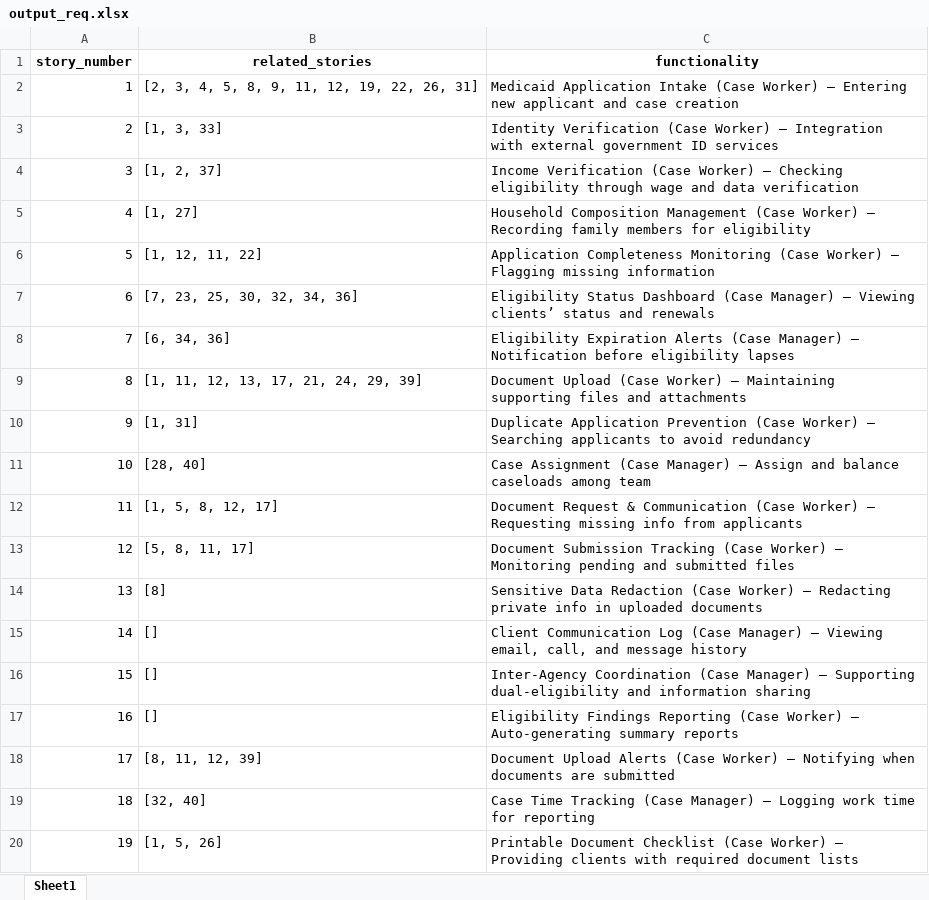
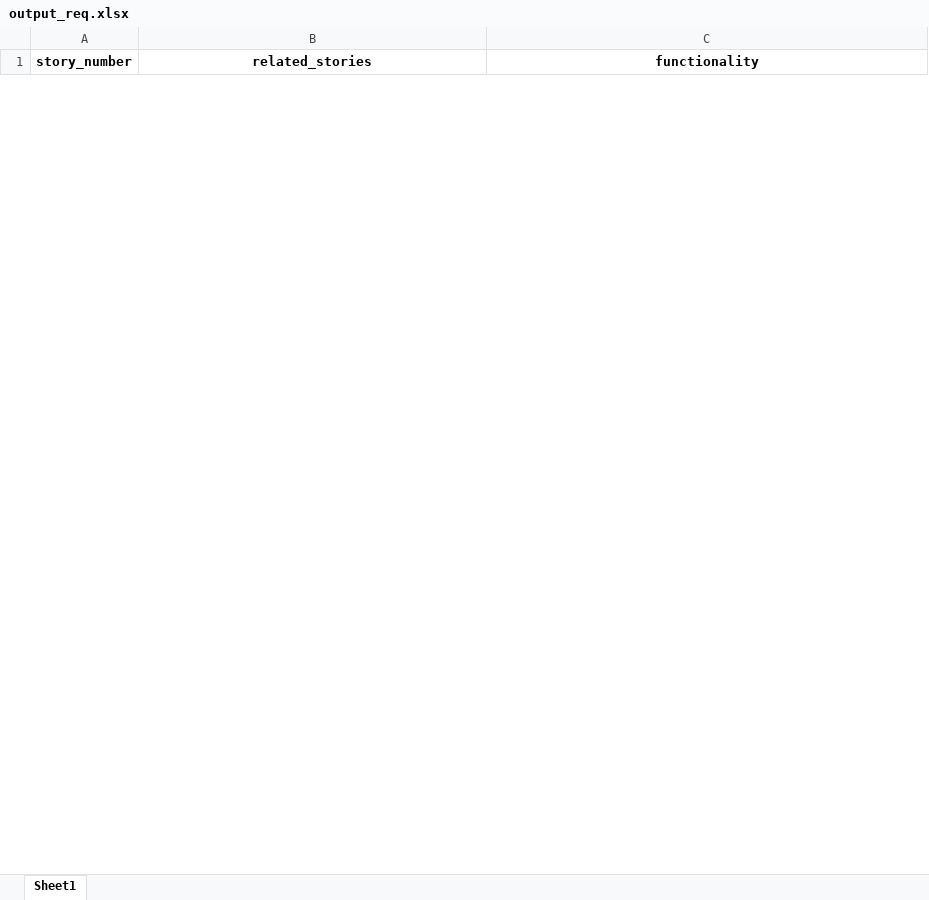
Before and after one commit to apakkan/QEIntern2025, an Excel workbook: output_req.xlsx, sheet Sheet1, drawn as a sheet; only a part is shown; values as stored, in another font and other column widths than the file's, no borders; removed rows and columns are numbered as before the commit, all else as after; the diff covers the shown part only; the diff names each change by its address in the sheet, - before the commit and + after, or states it on an @@ line.

```diff
--- a/output_req.xlsx (sheet Sheet1)
+++ b/output_req.xlsx (sheet Sheet1)
-row 2: 1 | [2, 3, 4, 5, 8, 9, 11, 12, 19, 22, 26, 31] | Medicaid Application Intake (Case Worker) – Entering new applicant and case creation
-row 3: 2 | [1, 3, 33] | Identity Verification (Case Worker) – Integration with external government ID services
-row 4: 3 | [1, 2, 37] | Income Verification (Case Worker) – Checking eligibility through wage and data verification
-row 5: 4 | [1, 27] | Household Composition Management (Case Worker) – Recording family members for eligibility
-row 6: 5 | [1, 12, 11, 22] | Application Completeness Monitoring (Case Worker) – Flagging missing information
-row 7: 6 | [7, 23, 25, 30, 32, 34, 36] | Eligibility Status Dashboard (Case Manager) – Viewing clients’ status and renewals
-row 8: 7 | [6, 34, 36] | Eligibility Expiration Alerts (Case Manager) – Notification before eligibility lapses
-row 9: 8 | [1, 11, 12, 13, 17, 21, 24, 29, 39] | Document Upload (Case Worker) – Maintaining supporting files and attachments
-row 10: 9 | [1, 31] | Duplicate Application Prevention (Case Worker) – Searching applicants to avoid redundancy
-row 11: 10 | [28, 40] | Case Assignment (Case Manager) – Assign and balance caseloads among team
-row 12: 11 | [1, 5, 8, 12, 17] | Document Request & Communication (Case Worker) – Requesting missing info from applicants
-row 13: 12 | [5, 8, 11, 17] | Document Submission Tracking (Case Worker) – Monitoring pending and submitted files
-row 14: 13 | [8] | Sensitive Data Redaction (Case Worker) – Redacting private info in uploaded documents
-row 15: 14 | [] | Client Communication Log (Case Manager) – Viewing email, call, and message history
-row 16: 15 | [] | Inter-Agency Coordination (Case Manager) – Supporting dual-eligibility and information sharing
-row 17: 16 | [] | Eligibility Findings Reporting (Case Worker) – Auto-generating summary reports
-row 18: 17 | [8, 11, 12, 39] | Document Upload Alerts (Case Worker) – Notifying when documents are submitted
-row 19: 18 | [32, 40] | Case Time Tracking (Case Manager) – Logging work time for reporting
-row 20: 19 | [1, 5, 26] | Printable Document Checklist (Case Worker) – Providing clients with required document lists
```
Also changed, not shown: 40 added rows and 21 removed rows elsewhere in this sheet, output_test_cases.xlsx, 1 other file.
